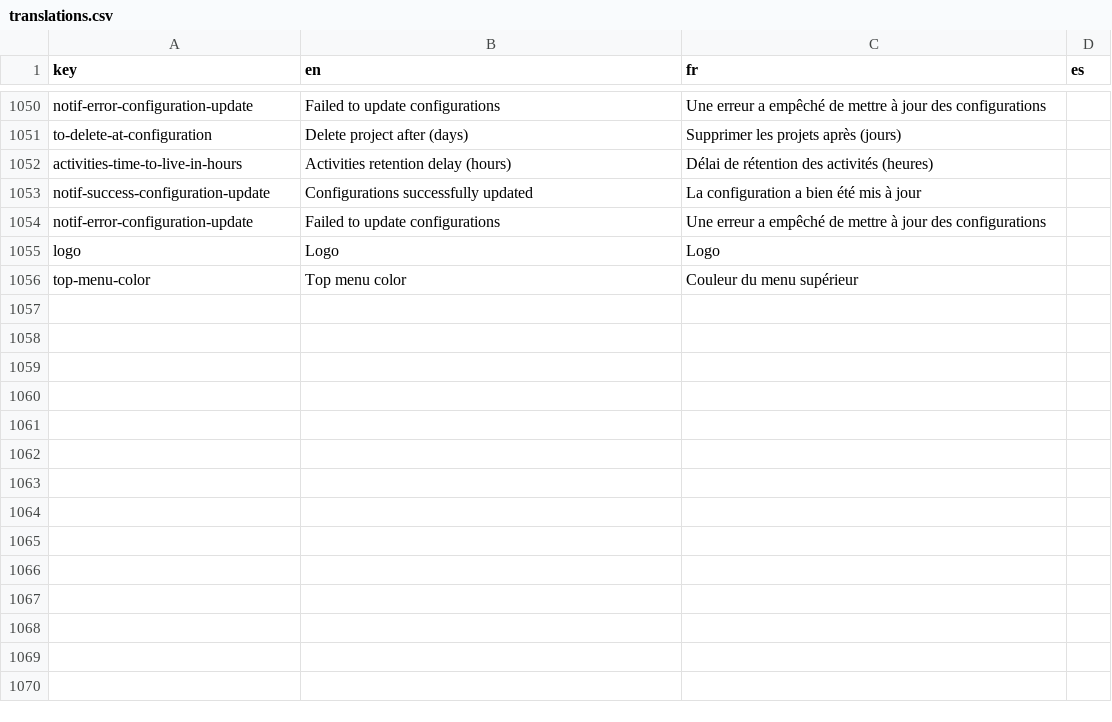
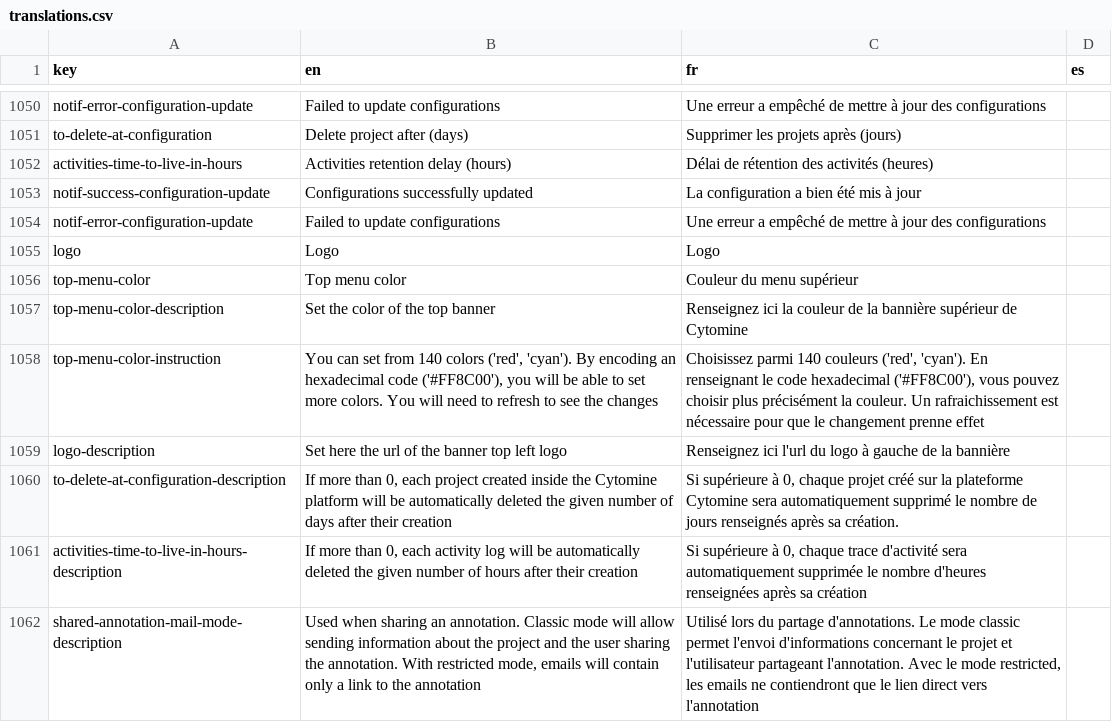
Before and after one commit to cytomine/Cytomine-Web-UI, a CSV file: src/locales/translations.csv, drawn as a sheet; only a part is shown, gaps mark what is left out.

Commit message:
fix admin configuration page + add translations

```diff
--- a/src/locales/translations.csv
+++ b/src/locales/translations.csv
@@ -1056 +1056,7 @@ logo, Logo, Logo
 top-menu-color, Top menu color, Couleur du menu supérieur
+top-menu-color-description,"Set the color of the top banner","Renseignez ici la couleur de la bannière supérieur de Cytomine"
+top-menu-color-instruction,"You can set from 140 colors ('red', 'cyan'). By encoding an hexadecimal code ('#FF8C00'), you will be able to set more colors. You will need to refresh to see the changes","Choisissez parmi 140 couleurs ('red', 'cyan'). En renseignant le code hexadecimal ('#FF8C00'), vous pouvez choisir plus précisément la couleur. Un rafraichissement est nécessaire pour que le changement prenne effet"
+logo-description, Set here the url of the banner top left logo, Renseignez ici l'url du logo à gauche de la bannière
+to-delete-at-configuration-description,"If more than 0, each project created inside the Cytomine platform will be automatically deleted the given number of days after their creation", "Si supérieure à 0, chaque projet créé sur la plateforme Cytomine sera automatiquement supprimé le nombre de jours renseignés après sa création."
+activities-time-to-live-in-hours-description,"If more than 0, each activity log will be automatically deleted the given number of hours after their creation", "Si supérieure à 0, chaque trace d'activité sera automatiquement supprimée le nombre d'heures renseignées après sa création"
+shared-annotation-mail-mode-description,"Used when sharing an annotation. Classic mode will allow sending information about the project and the user sharing the annotation. With restricted mode, emails will contain only a link to the annotation", "Utilisé lors du partage d'annotations. Le mode classic permet l'envoi d'informations concernant le projet et l'utilisateur partageant l'annotation. Avec le mode restricted, les emails ne contiendront que le lien direct vers l'annotation"
```
Also changed, not shown: 1 other file.
